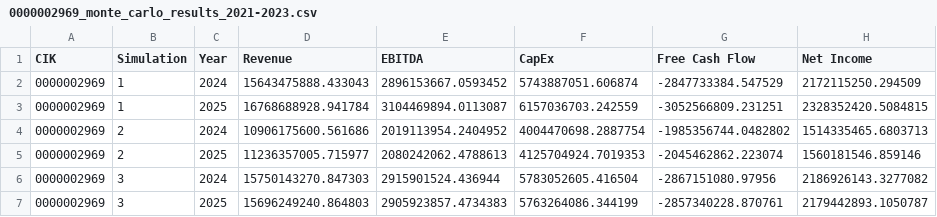
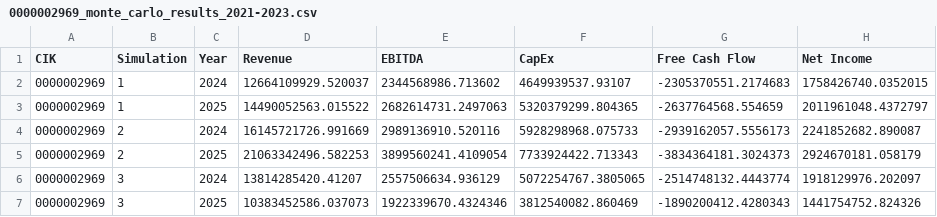
Before and after one commit to AdityMisra/Financial-Modeling-tool, a CSV file: output/csvs/statement_csvs/0000002969/simulations/0000002969_monte_carlo_results_2021-2023.csv, drawn as a sheet; only a part is shown; the diff covers the shown part only.

Commit message:
monte carlo ui working

```diff
--- a/output/csvs/statement_csvs/0000002969/simulations/0000002969_monte_carlo_results_2021-2023.csv
+++ b/output/csvs/statement_csvs/0000002969/simulations/0000002969_monte_carlo_results_2021-2023.csv
@@ -1,7 +1,7 @@
 CIK,Simulation,Year,Revenue,EBITDA,CapEx,Free Cash Flow,Net Income
-0000002969,1,2024,15643475888.433043,2896153667.0593452,5743887051.606874,-2847733384.547529,2172115250.294509
-0000002969,1,2025,16768688928.941784,3104469894.0113087,6157036703.242559,-3052566809.231251,2328352420.5084815
-0000002969,2,2024,10906175600.561686,2019113954.2404952,4004470698.2887754,-1985356744.0482802,1514335465.6803713
-0000002969,2,2025,11236357005.715977,2080242062.4788613,4125704924.7019353,-2045462862.223074,1560181546.859146
-0000002969,3,2024,15750143270.847303,2915901524.436944,5783052605.416504,-2867151080.97956,2186926143.3277082
-0000002969,3,2025,15696249240.864803,2905923857.4734383,5763264086.344199,-2857340228.870761,2179442893.1050787
+0000002969,1,2024,12664109929.520037,2344568986.713602,4649939537.93107,-2305370551.2174683,1758426740.0352015
+0000002969,1,2025,14490052563.015522,2682614731.2497063,5320379299.804365,-2637764568.554659,2011961048.4372797
+0000002969,2,2024,16145721726.991669,2989136910.520116,5928298968.075733,-2939162057.5556173,2241852682.890087
+0000002969,2,2025,21063342496.582253,3899560241.4109054,7733924422.713343,-3834364181.3024373,2924670181.058179
+0000002969,3,2024,13814285420.41207,2557506634.936129,5072254767.3805065,-2514748132.4443774,1918129976.202097
+0000002969,3,2025,10383452586.037073,1922339670.4324346,3812540082.860469,-1890200412.4280343,1441754752.824326
```
Also changed, not shown: 70 edited cells elsewhere in this file, 6 other files.
